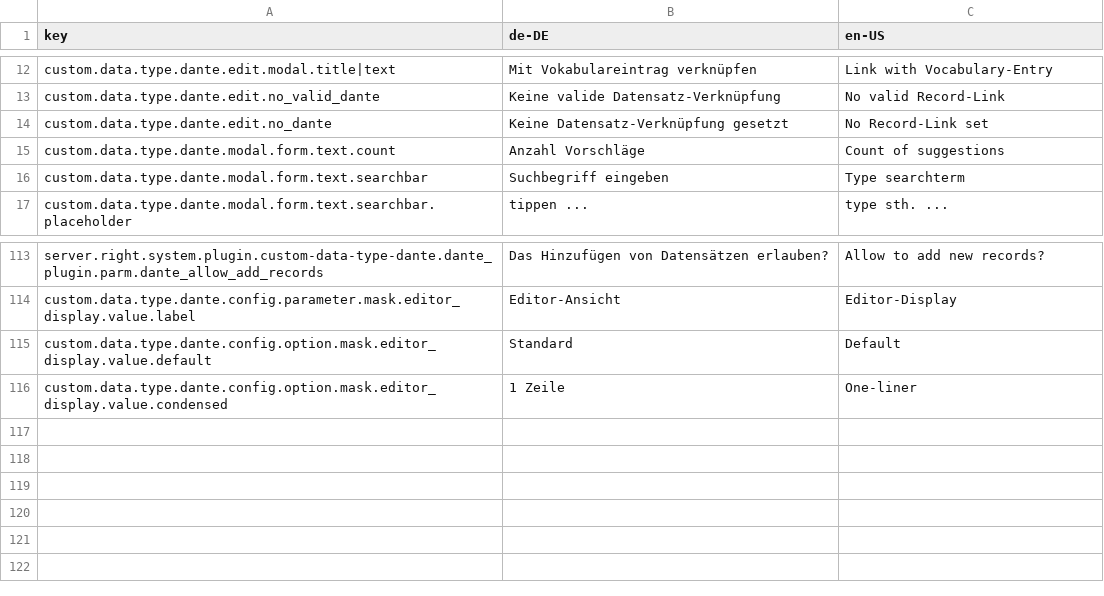
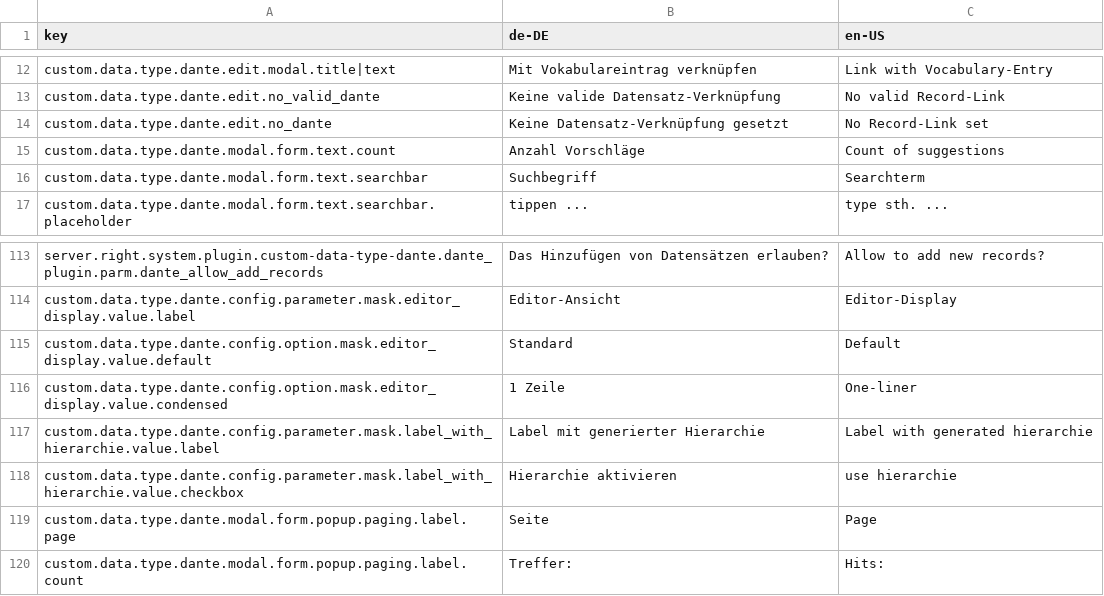
Before and after one commit to programmfabrik/fylr-plugin-custom-data-type-dante, a CSV file: l10n/custom-data-type-dante.csv, drawn as a sheet; only a part is shown, gaps mark what is left out.

Commit message:
major changes: added hierarchielabels und pagination in popup

```diff
--- a/l10n/custom-data-type-dante.csv
+++ b/l10n/custom-data-type-dante.csv
@@ -15,3 +15,3 @@ custom.data.type.dante.edit.no_dante,Keine Datensatz-Verknüpfung gesetzt,No Rec
 custom.data.type.dante.modal.form.text.count,Anzahl Vorschläge,Count of suggestions
-custom.data.type.dante.modal.form.text.searchbar,Suchbegriff eingeben,Type searchterm
+custom.data.type.dante.modal.form.text.searchbar,Suchbegriff,Searchterm
 custom.data.type.dante.modal.form.text.searchbar.placeholder, tippen ... ,type sth. ...
@@ -116 +116,5 @@ custom.data.type.dante.config.option.mask.editor_display.value.default,Standard,
 custom.data.type.dante.config.option.mask.editor_display.value.condensed,1 Zeile,One-liner
+custom.data.type.dante.config.parameter.mask.label_with_hierarchie.value.label,Label mit generierter Hierarchie,Label with generated hierarchie
+custom.data.type.dante.config.parameter.mask.label_with_hierarchie.value.checkbox,Hierarchie aktivieren,use hierarchie
+custom.data.type.dante.modal.form.popup.paging.label.page,Seite,Page
+custom.data.type.dante.modal.form.popup.paging.label.count,Treffer:,Hits:
```
Also changed, not shown: 7 other files.
